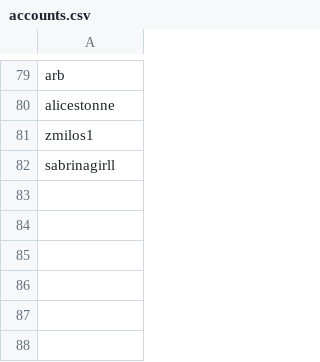
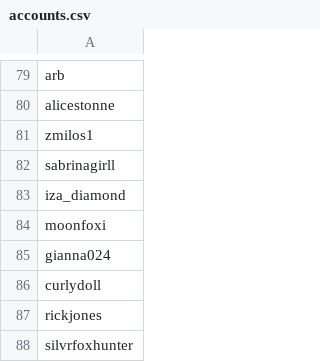
Before and after one commit to noud/images, a CSV file: database/data/accounts.csv, drawn as a sheet; only a part is shown, gaps mark what is left out; the diff names each change by its address in the sheet, - before the commit and + after, or states it on an @@ line.

Commit message:
accounts

```diff
--- a/database/data/accounts.csv
+++ b/database/data/accounts.csv
+row 83: iza_diamond
+row 84: moonfoxi
+row 85: gianna024
+row 86: curlydoll
+row 87: rickjones
+row 88: silvrfoxhunter
```
